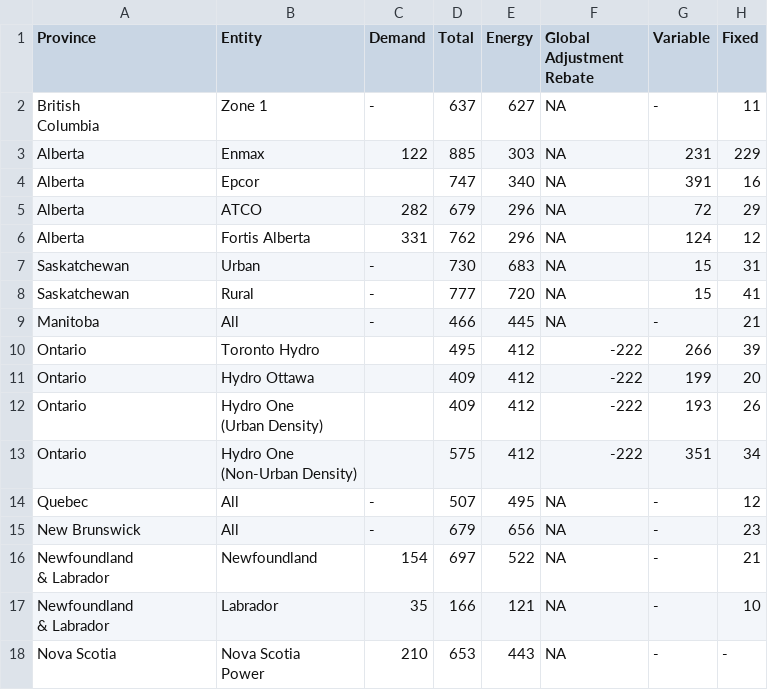
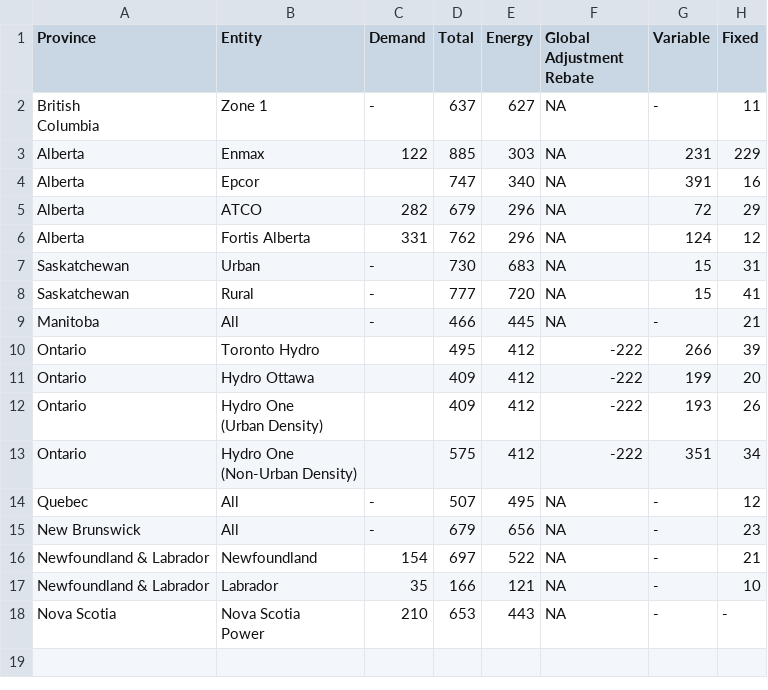
Before and after one commit to mariamragab/The-Price-of-Power, a CSV file: Rates by Consumer Class/scommercial.csv, drawn as a sheet.

Commit message:
Update scommercial.csv

```diff
--- a/Rates by Consumer Class/scommercial.csv
+++ b/Rates by Consumer Class/scommercial.csv
@@ -18,6 +18,4 @@ Quebec,All, -   , 507 , 495 , NA , -   , 12
 New Brunswick,All, -   , 679 , 656 , NA , -   , 23
-"Newfoundland
-& Labrador",Newfoundland, 154 , 697 , 522 , NA , -   , 21
-"Newfoundland
-& Labrador",Labrador, 35 , 166 , 121 , NA , -   , 10
+"Newfoundland & Labrador",Newfoundland, 154 , 697 , 522 , NA , -   , 21
+"Newfoundland & Labrador",Labrador, 35 , 166 , 121 , NA , -   , 10
 Nova Scotia,"Nova Scotia
```
